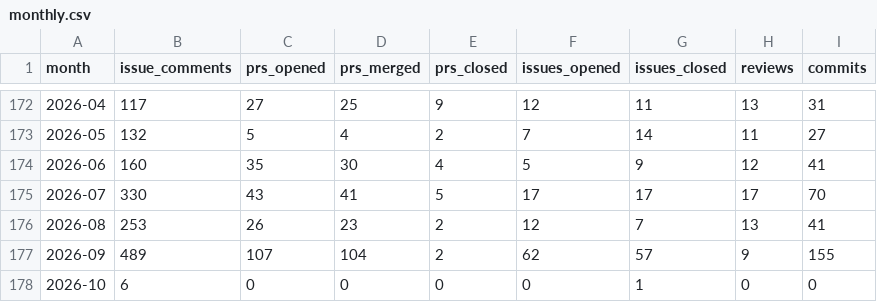
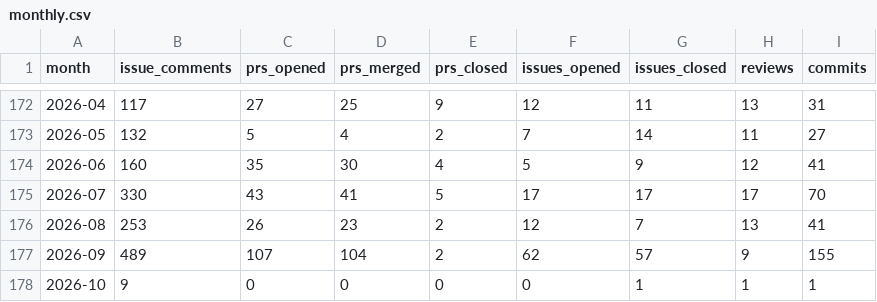
Before and after one commit to TimeToBuildBob/erik-stats, a CSV file: data/monthly.csv, drawn as a sheet; only a part is shown, gaps mark what is left out.

```diff
--- a/data/monthly.csv
+++ b/data/monthly.csv
@@ -177,2 +177,2 @@ month,issue_comments,prs_opened,prs_merged,prs_closed,issues_opened,issues_close
 2026-09,489,107,104,2,62,57,9,155
-2026-10,6,0,0,0,0,1,0,0
+2026-10,9,0,0,0,0,1,1,1
```
Also changed, not shown: 2 other files.
